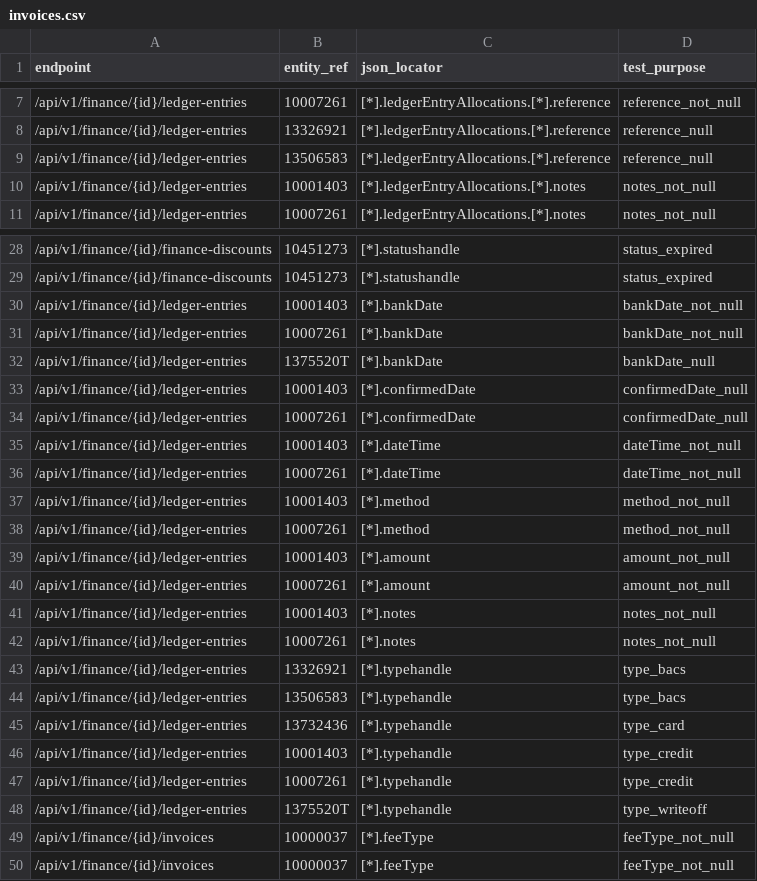
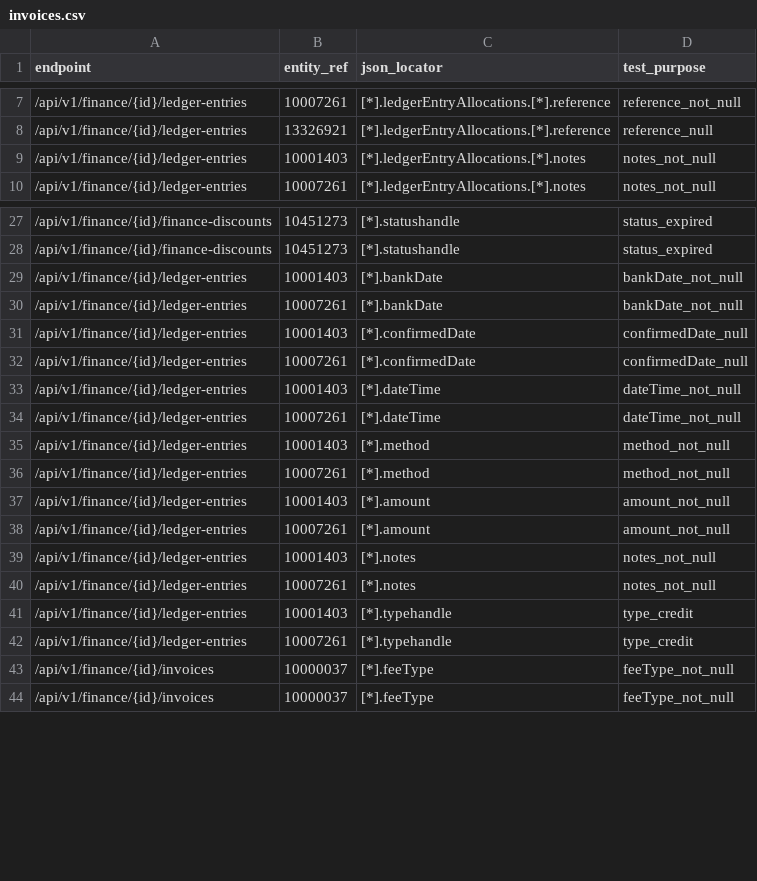
Before and after one commit to ministryofjustice/opg-data-casrec-migration, a CSV file: scripts/api_tests_generator/preprod_cases/invoices.csv, drawn as a sheet; only a part is shown, gaps mark what is left out; the diff names each change by its address in the sheet, - before the commit and + after, or states it on an @@ line.

Commit message:
remove client-pilot-1 cases from the api gen stubs for pre

```diff
--- a/scripts/api_tests_generator/preprod_cases/invoices.csv
+++ b/scripts/api_tests_generator/preprod_cases/invoices.csv
-row 9: /api/v1/finance/{id}/ledger-entries | 13506583 | [*].ledgerEntryAllocations.[*].reference | reference_null
-row 32: /api/v1/finance/{id}/ledger-entries | 1375520T | [*].bankDate | bankDate_null
-row 43: /api/v1/finance/{id}/ledger-entries | 13326921 | [*].typehandle | type_bacs
-row 44: /api/v1/finance/{id}/ledger-entries | 13506583 | [*].typehandle | type_bacs
-row 45: /api/v1/finance/{id}/ledger-entries | 13732436 | [*].typehandle | type_card
-row 48: /api/v1/finance/{id}/ledger-entries | 1375520T | [*].typehandle | type_writeoff
```
Also changed, not shown: scripts/api_tests_generator/preprod_cases/bonds.csv, scripts/api_tests_generator/preprod_cases/client_death_notifications.csv, 2 other files.
